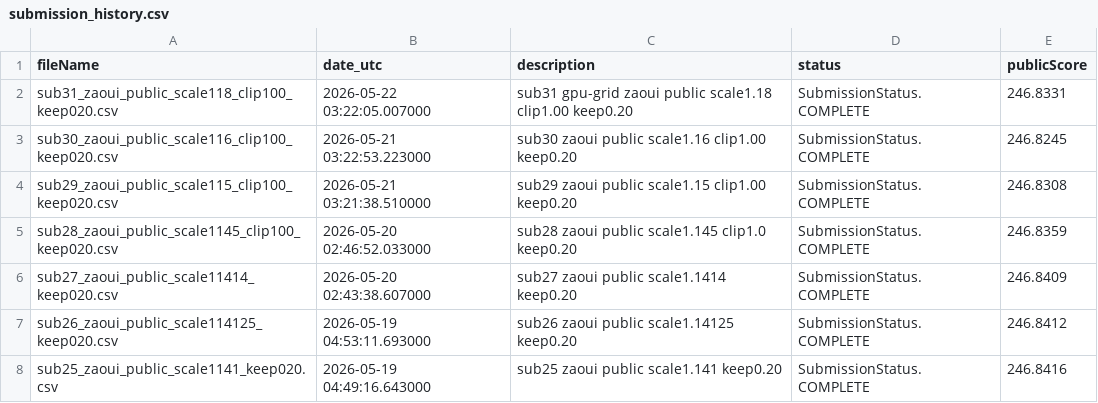
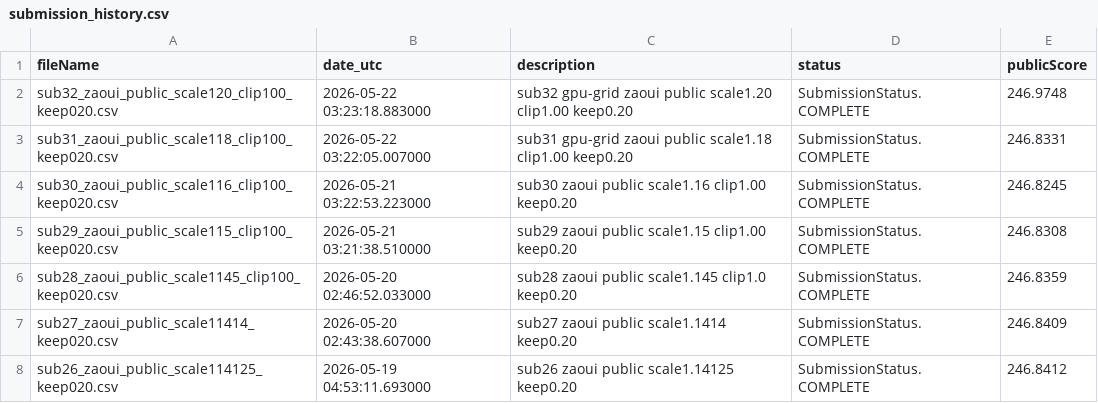
Before and after one commit to Beiciccc/neural-debris-removal-experiments, a CSV file: records/submission_history.csv, drawn as a sheet; only a part is shown; the shorter side is filled out with more unchanged rows; the diff names each change by its address in the sheet, - before the commit and + after, or states it on an @@ line.

Commit message:
Update experiment records

```diff
--- a/records/submission_history.csv
+++ b/records/submission_history.csv
+row 2: sub32_zaoui_public_scale120_clip100_keep020.csv | 2026-05-22 03:23:18.883000 | sub32 gpu-grid zaoui public scale1.20 clip1.00 keep0.20 | SubmissionStatus.COMPLETE | 246.9748
```
Also changed, not shown: 1 other file.
